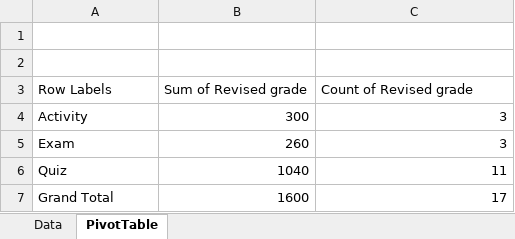
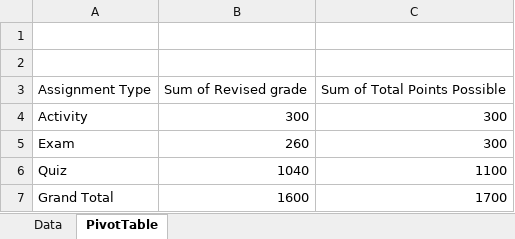
Before and after one commit to Kenner82/Grade_Calculation, an Excel workbook: grade_history.xlsm, sheet PivotTable, drawn as a sheet; values as stored, in another font and other column widths than the file's, no borders; removed rows and columns are numbered as before the commit, all else as after; the diff names each change by its address in the sheet, - before the commit and + after, or states it on an @@ line.

```diff
--- a/grade_history.xlsm (sheet PivotTable)
+++ b/grade_history.xlsm (sheet PivotTable)
-row 3: Row Labels | Sum of Revised grade | Count of Revised grade
+row 3: Assignment Type | Sum of Revised grade | Sum of Total Points Possible
-C4:C5: 3
+C4:C5: 300
-C6: 11
+C6: 1100
-C7: 17
+C7: 1700
```
Also changed, not shown: sheet Data, 1 other file.
